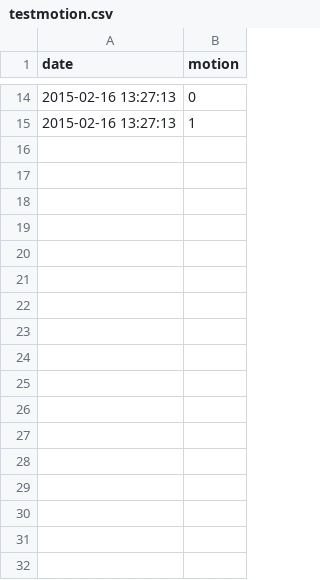
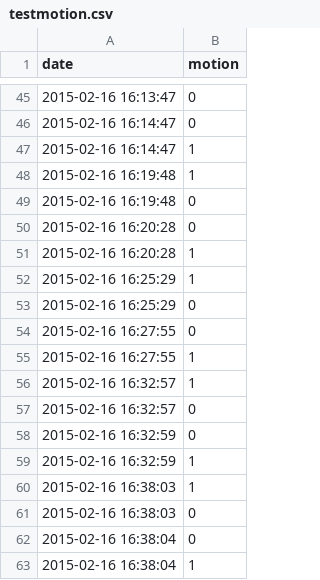
Before and after one commit to taylorhogan/nonna, a CSV file: testmotion.csv, drawn as a sheet; only a part is shown, gaps mark what is left out; the diff covers the shown part only.

```diff
--- a/testmotion.csv
+++ b/testmotion.csv
@@ -14,2 +45,19 @@ date,motion
-2015-02-16 13:27:13,0
-2015-02-16 13:27:13,1
+2015-02-16 16:13:47,0
+2015-02-16 16:14:47,0
+2015-02-16 16:14:47,1
+2015-02-16 16:19:48,1
+2015-02-16 16:19:48,0
+2015-02-16 16:20:28,0
+2015-02-16 16:20:28,1
+2015-02-16 16:25:29,1
+2015-02-16 16:25:29,0
+2015-02-16 16:27:55,0
+2015-02-16 16:27:55,1
+2015-02-16 16:32:57,1
+2015-02-16 16:32:57,0
+2015-02-16 16:32:59,0
+2015-02-16 16:32:59,1
+2015-02-16 16:38:03,1
+2015-02-16 16:38:03,0
+2015-02-16 16:38:04,0
+2015-02-16 16:38:04,1
```
Also changed, not shown: 51 added rows and 12 edited cells elsewhere in this file, 3 other files.
